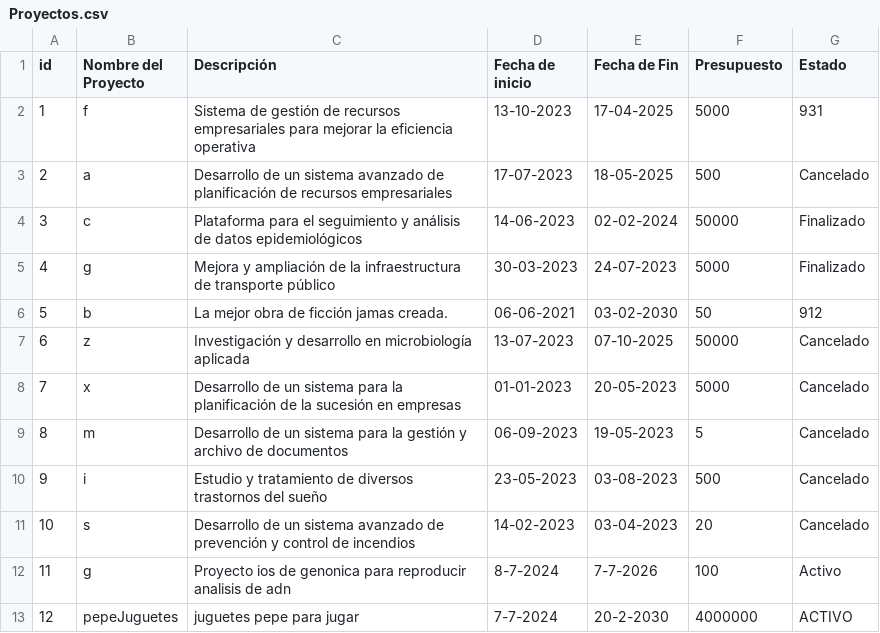
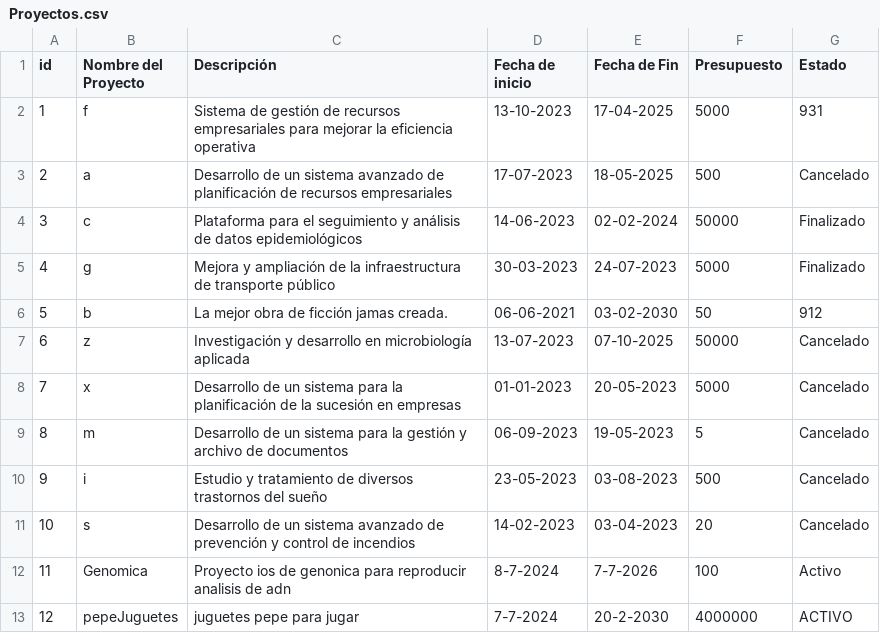
Before and after one commit to Lucas9720/parcial, a CSV file: Proyectos.csv, drawn as a sheet.

```diff
--- a/Proyectos.csv
+++ b/Proyectos.csv
@@ -11,3 +11,3 @@ id,Nombre del Proyecto,Descripción,Fecha de inicio,Fecha de Fin,Presupuesto,Est
 10,s,Desarrollo de un sistema avanzado de prevención y control de incendios,14-02-2023,03-04-2023,20,Cancelado
-11,g,Proyecto ios de genonica para reproducir analisis de adn,8-7-2024,7-7-2026,100,Activo
+11,Genomica,Proyecto ios de genonica para reproducir analisis de adn,8-7-2024,7-7-2026,100,Activo
 12,pepeJuguetes,juguetes pepe para jugar,7-7-2024,20-2-2030,4000000,ACTIVO
```
Also changed, not shown: 2 other files.
